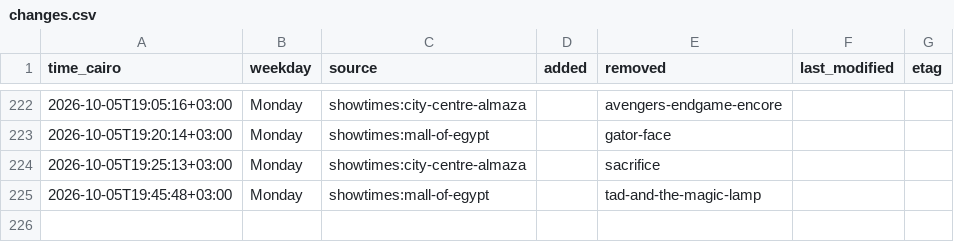
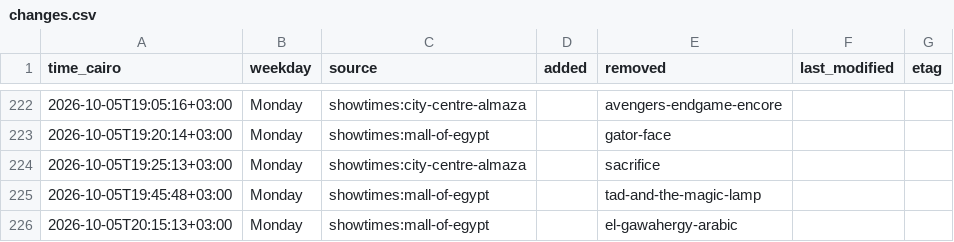
Before and after one commit to Hitari311/vox-watcher, a CSV file: vox_data/changes.csv, drawn as a sheet; only a part is shown, gaps mark what is left out; the diff names each change by its address in the sheet, - before the commit and + after, or states it on an @@ line.

```diff
--- a/vox_data/changes.csv
+++ b/vox_data/changes.csv
+row 226: 2026-10-05T20:15:13+03:00 | Monday | showtimes:mall-of-egypt |  | el-gawahergy-arabic
```
Also changed, not shown: 1 other file.
